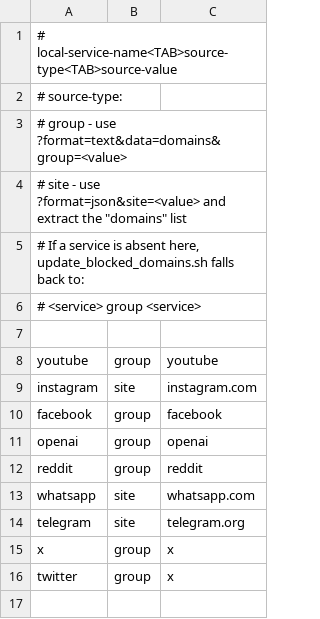
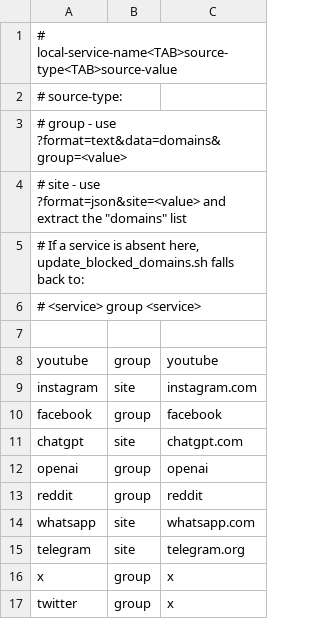
Before and after one commit to MaxTorbeev/hysteria2, a TSV file: router/config/domains/iplist_groups.tsv, drawn as a sheet.

Commit message:
Add ChatGPT site-based route list

```diff
--- a/router/config/domains/iplist_groups.tsv
+++ b/router/config/domains/iplist_groups.tsv
@@ -10,2 +10,3 @@ instagram	site	instagram.com
 facebook	group	facebook
+chatgpt	site	chatgpt.com
 openai	group	openai
```
Also changed, not shown: 1 other file.
